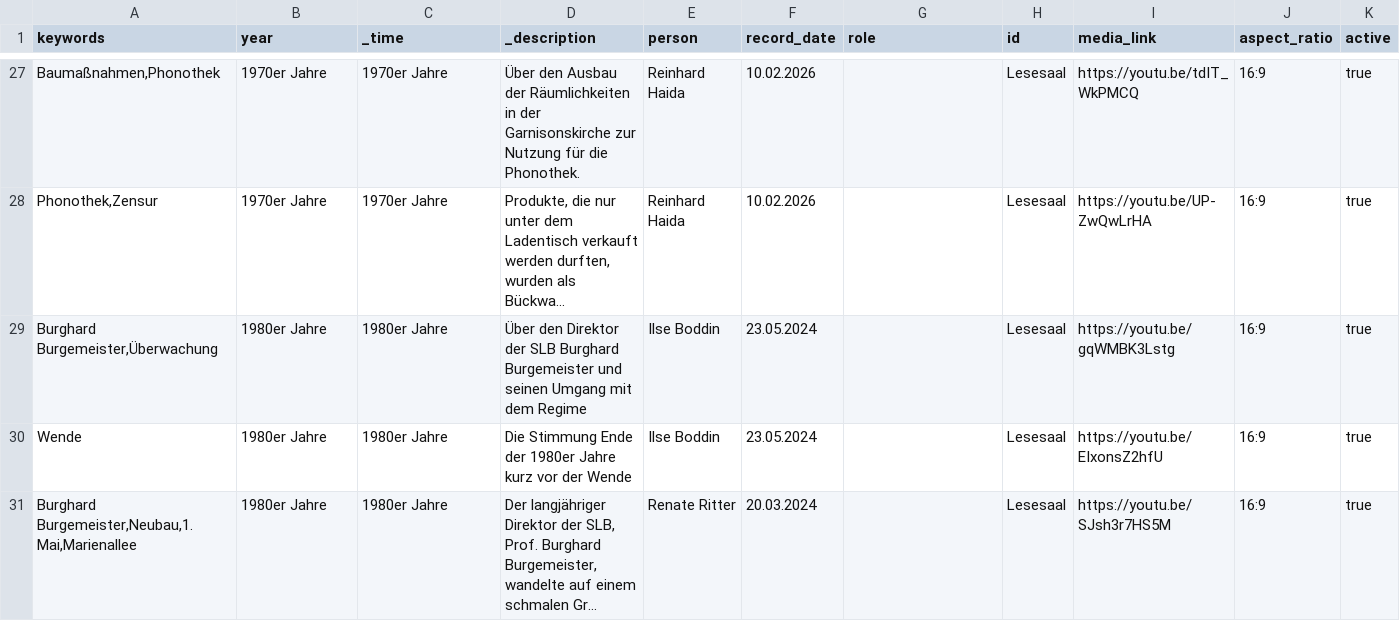
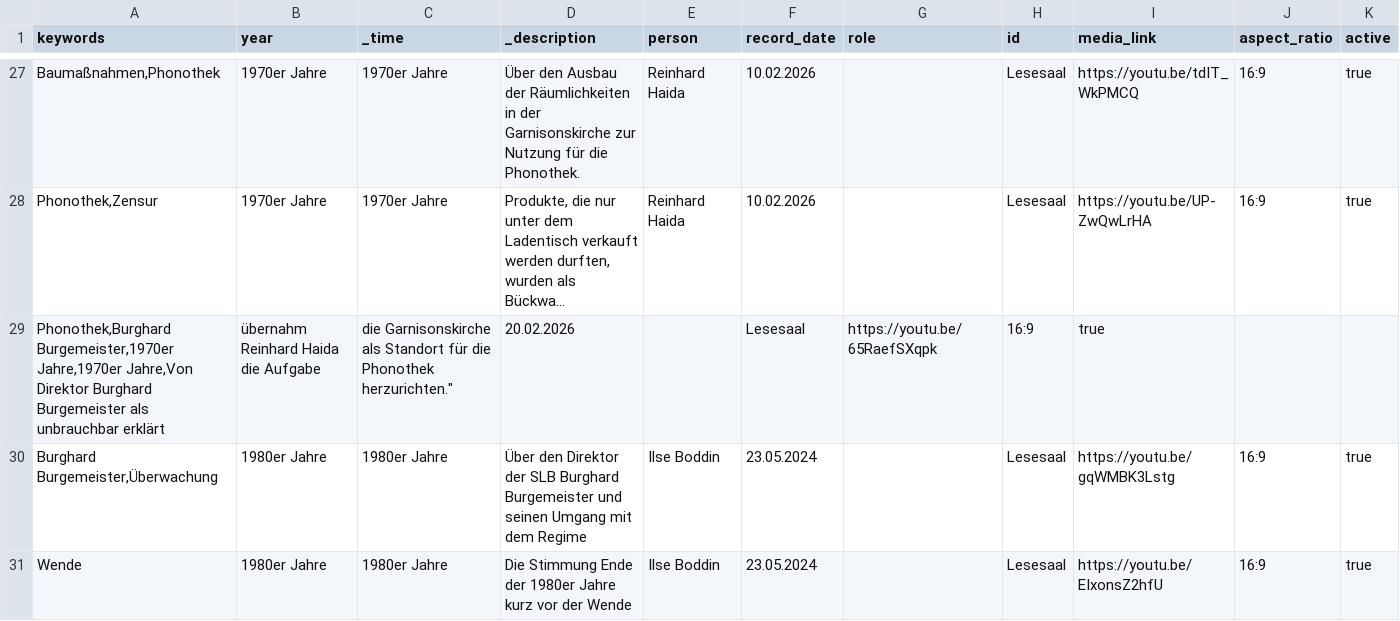
Before and after one commit to robertcornelisschuppe/Erinnerungen-an-die-SLB, a CSV file: data.csv, drawn as a sheet; only a part is shown, gaps mark what is left out; the shorter side is filled out with more unchanged rows; long unchanged cells end in …; the diff names each change by its address in the sheet, - before the commit and + after, or states it on an @@ line.

Commit message:
Update data.csv

```diff
--- a/data.csv
+++ b/data.csv
+row 29: Phonothek,Burghard Burgemeister,1970er Jahre,1970er Jahre,Von Direktor Burghard Burgemeister als unbrauchbar erklärt | übernahm Reinhard Haida die Aufgabe | die Garnisonskirche als Standort für die Phonothek herzurichten." | 20.02.2026 |  | Lesesaal | https://youtu.be/65RaefSXqpk | 16:9 | true
```
